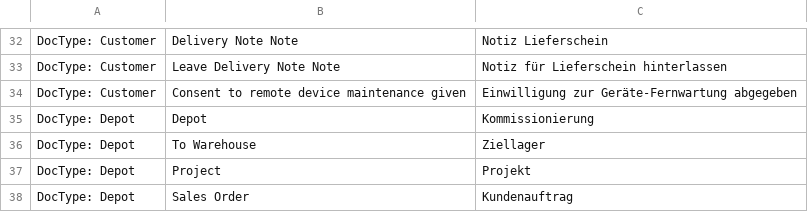
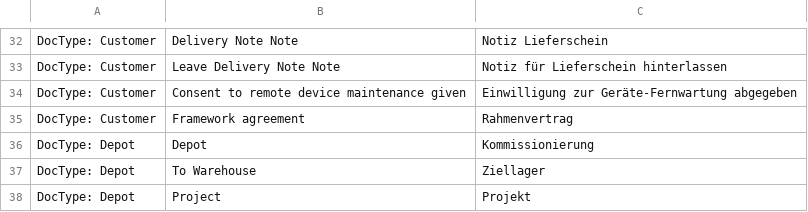
Before and after one commit to libracore/energielenker, a CSV file: energielenker/translations/de.csv, drawn as a sheet; only a part is shown, gaps mark what is left out; the shorter side is filled out with more unchanged rows.

Commit message:
added framework agreement to customer

```diff
--- a/energielenker/translations/de.csv
+++ b/energielenker/translations/de.csv
@@ -34,2 +34,3 @@ DocType: Customer,Leave Delivery Note Note,Notiz für Lieferschein hinterlassen
 DocType: Customer,Consent to remote device maintenance given,Einwilligung zur Geräte-Fernwartung abgegeben
+DocType: Customer,Framework agreement,Rahmenvertrag
 DocType: Depot,Depot,Kommissionierung
```
Also changed, not shown: 1 other file.
